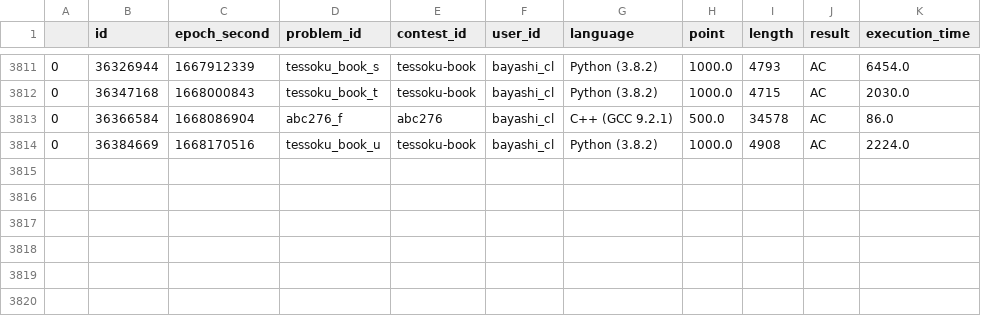
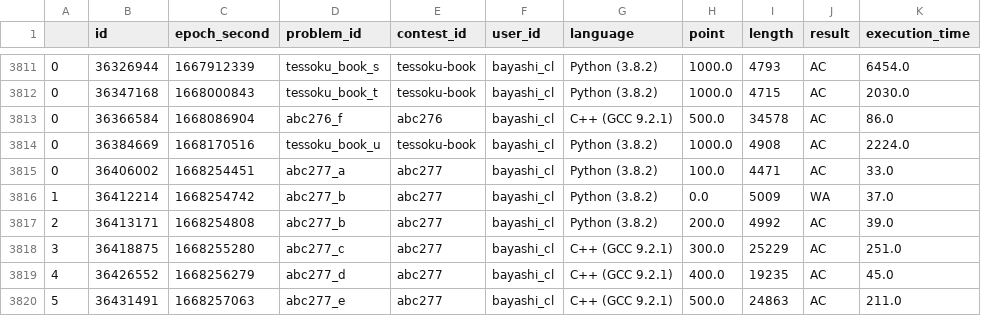
Before and after one commit to bayashi-cl/procon-submission, a CSV file: data/AtCoder.csv, drawn as a sheet; only a part is shown, gaps mark what is left out.

Commit message:
update Atcoder.csv

```diff
--- a/data/AtCoder.csv
+++ b/data/AtCoder.csv
@@ -3814 +3814,7 @@
 0,36384669,1668170516,tessoku_book_u,tessoku-book,bayashi_cl,Python (3.8.2),1000.0,4908,AC,2224.0
+0,36406002,1668254451,abc277_a,abc277,bayashi_cl,Python (3.8.2),100.0,4471,AC,33.0
+1,36412214,1668254742,abc277_b,abc277,bayashi_cl,Python (3.8.2),0.0,5009,WA,37.0
+2,36413171,1668254808,abc277_b,abc277,bayashi_cl,Python (3.8.2),200.0,4992,AC,39.0
+3,36418875,1668255280,abc277_c,abc277,bayashi_cl,C++ (GCC 9.2.1),300.0,25229,AC,251.0
+4,36426552,1668256279,abc277_d,abc277,bayashi_cl,C++ (GCC 9.2.1),400.0,19235,AC,45.0
+5,36431491,1668257063,abc277_e,abc277,bayashi_cl,C++ (GCC 9.2.1),500.0,24863,AC,211.0
```
